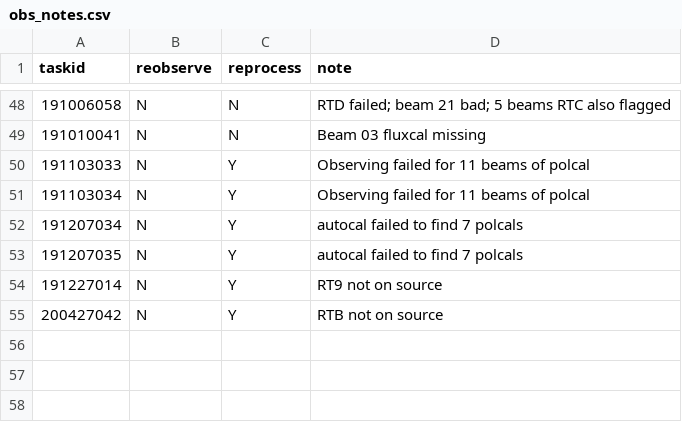
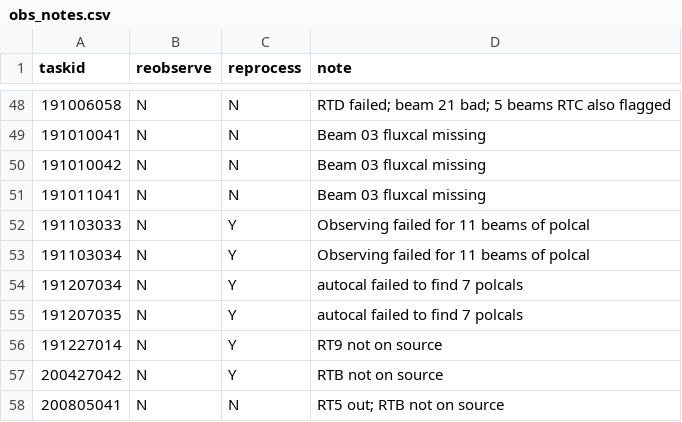
Before and after one commit to eakadams/aperinfo, a CSV file: files/obs_notes.csv, drawn as a sheet; only a part is shown, gaps mark what is left out; the diff names each change by its address in the sheet, - before the commit and + after, or states it on an @@ line.

Commit message:
Add new observing note

```diff
--- a/files/obs_notes.csv
+++ b/files/obs_notes.csv
+row 50: 191010042 | N | N | Beam 03 fluxcal missing
+row 51: 191011041 | N | N | Beam 03 fluxcal missing
+row 58: 200805041 | N | N | RT5 out; RTB not on source
```
